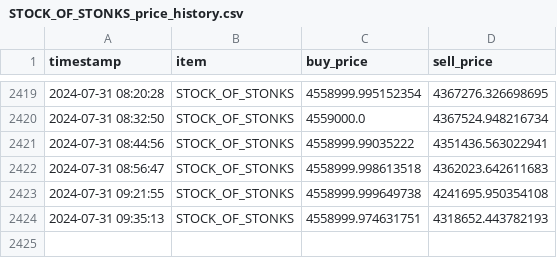
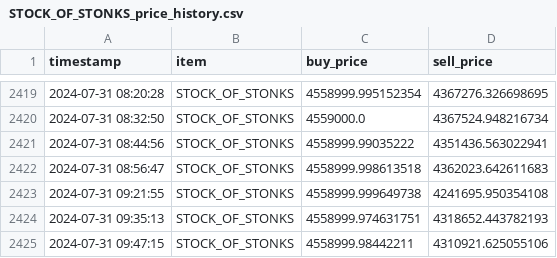
Before and after one commit to zengjosh/StockofStonksPriceLog, a CSV file: STOCK_OF_STONKS_price_history.csv, drawn as a sheet; only a part is shown, gaps mark what is left out; the diff names each change by its address in the sheet, - before the commit and + after, or states it on an @@ line.

```diff
--- a/STOCK_OF_STONKS_price_history.csv
+++ b/STOCK_OF_STONKS_price_history.csv
+row 2425: 2024-07-31 09:47:15 | STOCK_OF_STONKS | 4558999.98442211 | 4310921.625055106
```
